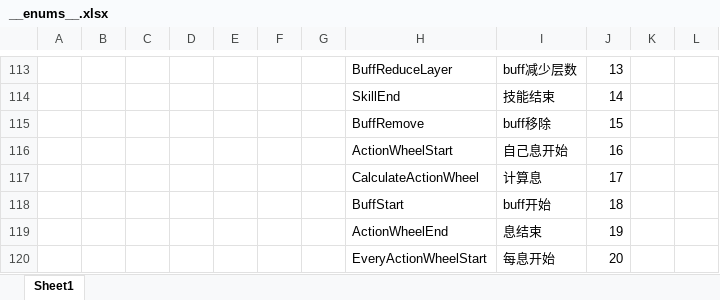
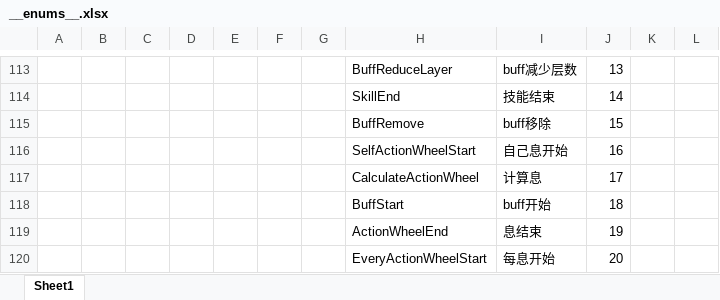
Before and after one commit to hhhhccccccc/Return0, an Excel workbook: Luban/Config/Datas/__enums__.xlsx, sheet Sheet1, drawn as a sheet; only a part is shown, gaps mark what is left out; values as stored, in another font and other column widths than the file's, no borders; the diff names each change by its address in the sheet, - before the commit and + after, or states it on an @@ line.

```diff
--- a/Luban/Config/Datas/__enums__.xlsx (sheet Sheet1)
+++ b/Luban/Config/Datas/__enums__.xlsx (sheet Sheet1)
-H116: ActionWheelStart
+H116: SelfActionWheelStart
```
Also changed, not shown: 36 other files.
